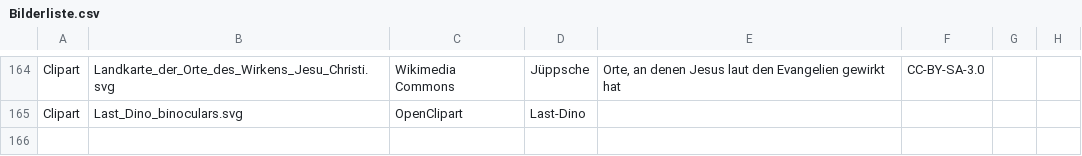
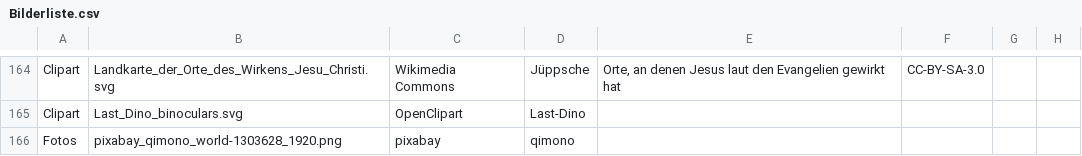
Before and after one commit to VolksmissionFreudenstadt/crosswalk, a CSV file: Dokumentation/Bilderliste.csv, drawn as a sheet; only a part is shown, gaps mark what is left out.

```diff
--- a/Dokumentation/Bilderliste.csv
+++ b/Dokumentation/Bilderliste.csv
@@ -165 +165,2 @@ Clipart;Landkarte_der_Orte_des_Wirkens_Jesu_Christi.svg;Wikimedia Commons;Jüpps
 Clipart;Last_Dino_binoculars.svg;OpenClipart;Last-Dino;;;;
+Fotos;pixabay_qimono_world-1303628_1920.png;pixabay;qimono;;;;
```
Also changed, not shown: Dokumentation/Bildlizenzen.csv, 2 other files.
